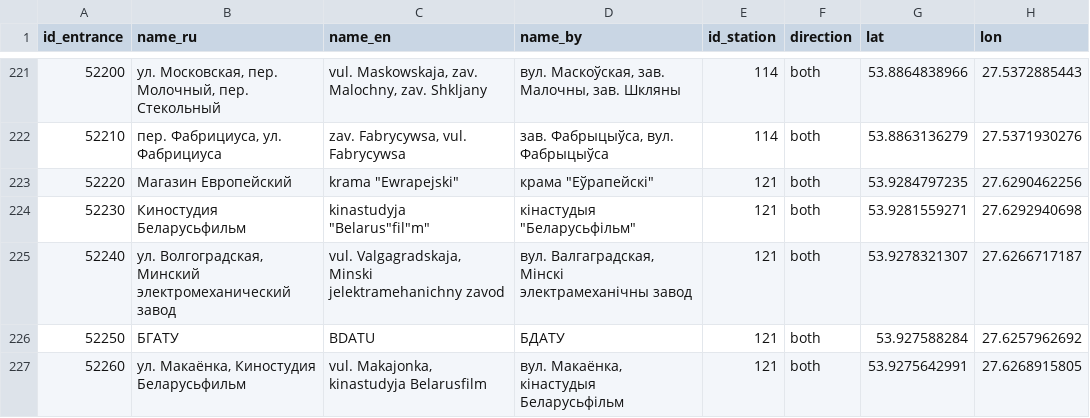
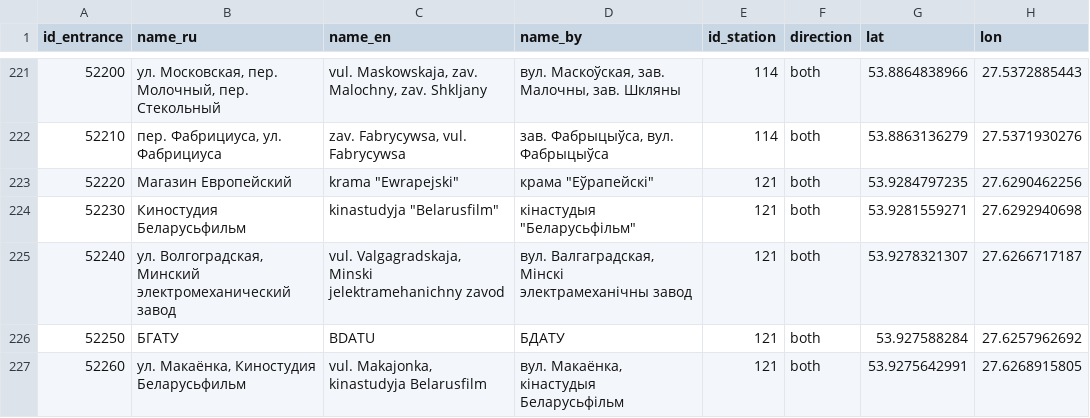
Before and after one commit to nextgis/metro4all, a CSV file: data/min/portals.csv, drawn as a sheet; only a part is shown, gaps mark what is left out; the diff names each change by its address in the sheet, - before the commit and + after, or states it on an @@ line.

Commit message:
Update portals.csv

```diff
--- a/data/min/portals.csv
+++ b/data/min/portals.csv
-C224 (name_en): kinastudyja "Belarus"fil"m"
+C224 (name_en): kinastudyja "Belarusfilm"
```
